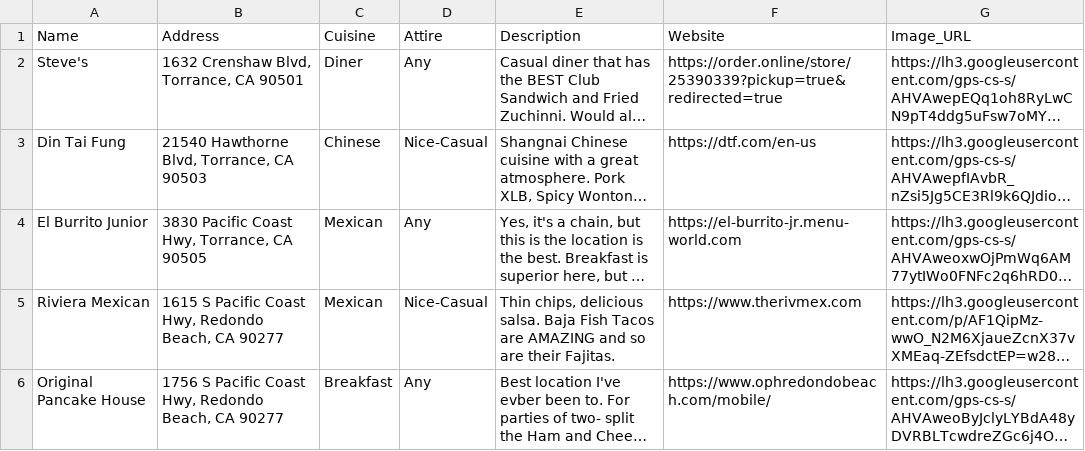
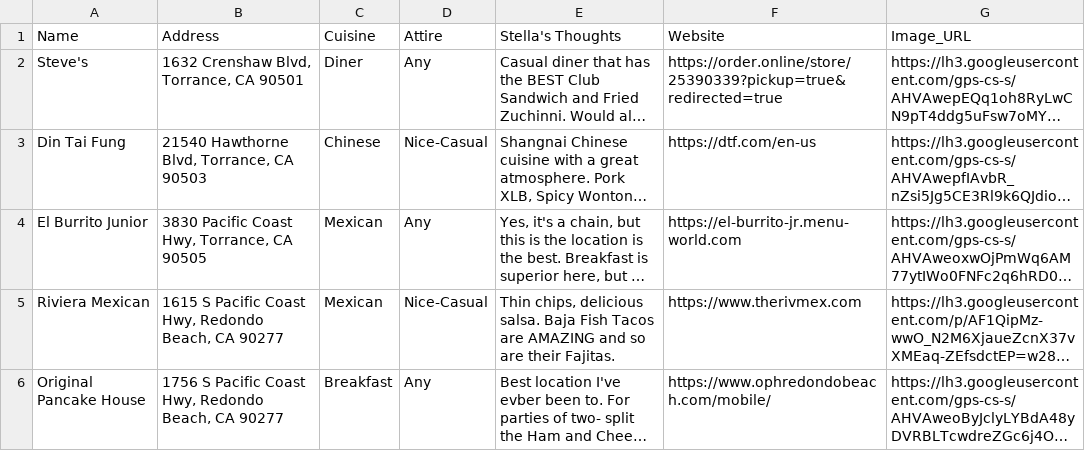
Before and after one commit to sllenzie/DCDA40833-portfolio, a CSV file: data/lenzieswholunchanddinner.csv, drawn as a sheet; only a part is shown; long unchanged cells end in …; the diff names each change by its address in the sheet, - before the commit and + after, or states it on an @@ line.

```diff
--- a/data/lenzieswholunchanddinner.csv
+++ b/data/lenzieswholunchanddinner.csv
-E1: Description
+E1: Stella's Thoughts
```
Also changed, not shown: data/lenzieswholunchanddinner_geocoded.csv, 3 other files.
